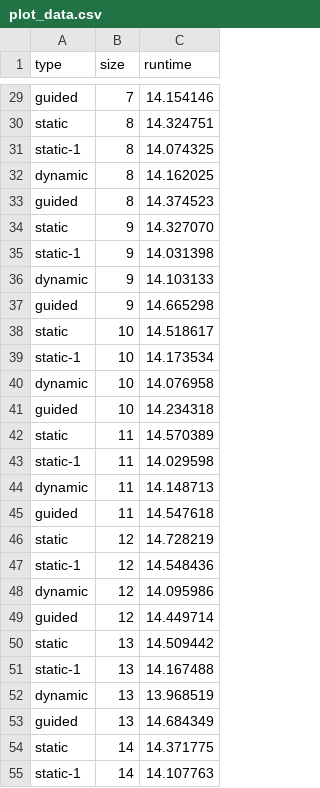
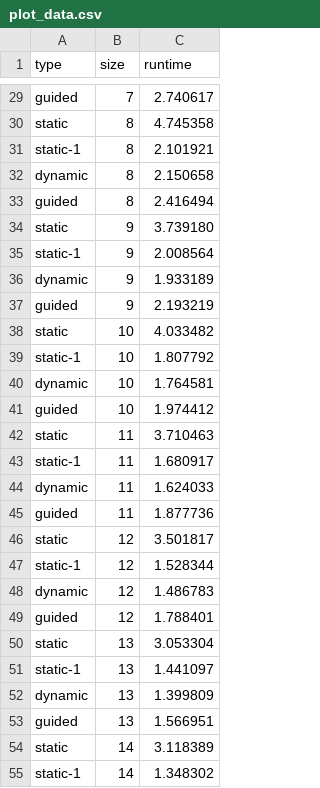
Before and after one commit to chr-peters/ParallelProgrammierungProjekt, a CSV file: src/a_01.1/plot_data.csv, drawn as a sheet; only a part is shown, gaps mark what is left out; the diff covers the shown part only; the diff names each change by its address in the sheet, - before the commit and + after, or states it on an @@ line.

```diff
--- a/src/a_01.1/plot_data.csv
+++ b/src/a_01.1/plot_data.csv
-C29 (runtime): 14.154146
+C29 (runtime): 2.740617
-C30 (runtime): 14.324751
+C30 (runtime): 4.745358
-C31 (runtime): 14.074325
+C31 (runtime): 2.101921
-C32 (runtime): 14.162025
+C32 (runtime): 2.150658
-C33 (runtime): 14.374523
+C33 (runtime): 2.416494
-C34 (runtime): 14.327070
+C34 (runtime): 3.739180
-C35 (runtime): 14.031398
+C35 (runtime): 2.008564
-C36 (runtime): 14.103133
+C36 (runtime): 1.933189
-C37 (runtime): 14.665298
+C37 (runtime): 2.193219
-C38 (runtime): 14.518617
+C38 (runtime): 4.033482
-C39 (runtime): 14.173534
+C39 (runtime): 1.807792
-C40 (runtime): 14.076958
+C40 (runtime): 1.764581
-C41 (runtime): 14.234318
+C41 (runtime): 1.974412
-C42 (runtime): 14.570389
+C42 (runtime): 3.710463
-C43 (runtime): 14.029598
+C43 (runtime): 1.680917
-C44 (runtime): 14.148713
+C44 (runtime): 1.624033
-C45 (runtime): 14.547618
+C45 (runtime): 1.877736
-C46 (runtime): 14.728219
+C46 (runtime): 3.501817
-C47 (runtime): 14.548436
+C47 (runtime): 1.528344
-C48 (runtime): 14.095986
+C48 (runtime): 1.486783
-C49 (runtime): 14.449714
+C49 (runtime): 1.788401
-C50 (runtime): 14.509442
+C50 (runtime): 3.053304
-C51 (runtime): 14.167488
+C51 (runtime): 1.441097
-C52 (runtime): 13.968519
+C52 (runtime): 1.399809
-C53 (runtime): 14.684349
+C53 (runtime): 1.566951
-C54 (runtime): 14.371775
+C54 (runtime): 3.118389
-C55 (runtime): 14.107763
+C55 (runtime): 1.348302
```
Also changed, not shown: 69 edited cells elsewhere in this file, 3 other files.
